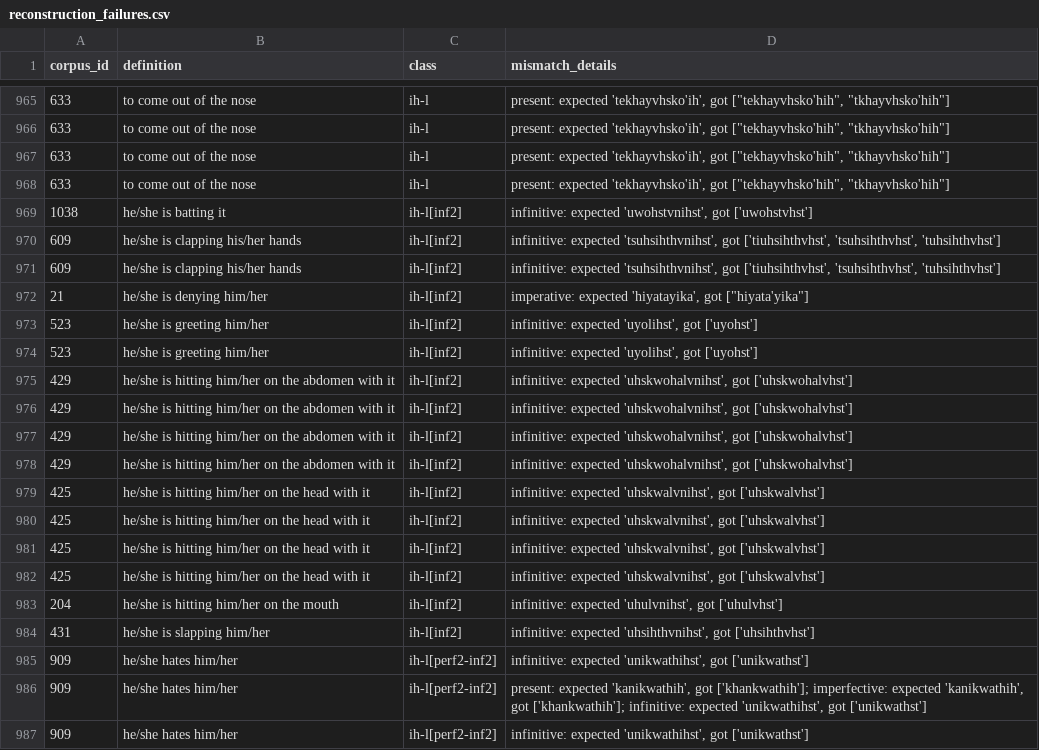
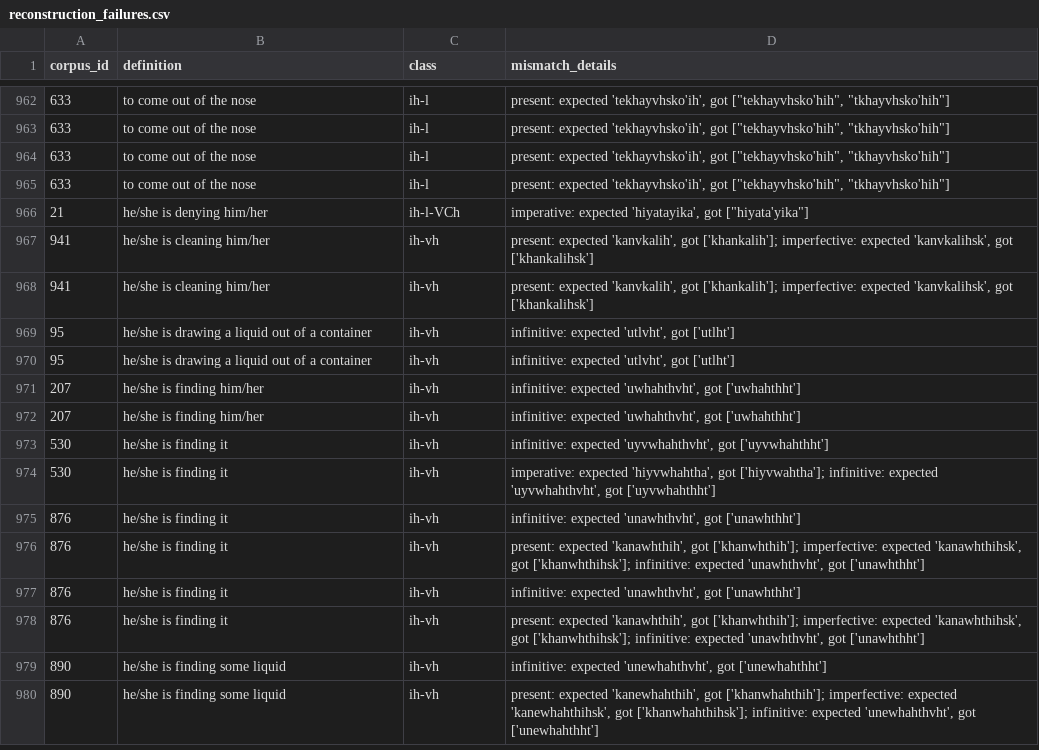
Before and after one commit to CharlieMcVicker/king-recreation, a CSV file: artifacts/reports/reconstruction_failures.csv, drawn as a sheet; only a part is shown, gaps mark what is left out; the shorter side is filled out with more unchanged rows; the diff covers the shown part only.

```diff
--- a/artifacts/reports/reconstruction_failures.csv
+++ b/artifacts/reports/reconstruction_failures.csv
@@ -968,20 +965,2 @@ corpus_id,definition,class,mismatch_details
 633,to come out of the nose,ih-l,"present: expected 'tekhayvhsko'ih', got [""tekhayvhsko'hih"", ""tkhayvhsko'hih""]"
-1038,he/she is batting it,ih-l[inf2],"infinitive: expected 'uwohstvnihst', got ['uwohstvhst']"
-609,he/she is clapping his/her hands,ih-l[inf2],"infinitive: expected 'tsuhsihthvnihst', got ['tiuhsihthvhst', 'tsuhsihthvhst', 'tuhsihthvhst']"
-609,he/she is clapping his/her hands,ih-l[inf2],"infinitive: expected 'tsuhsihthvnihst', got ['tiuhsihthvhst', 'tsuhsihthvhst', 'tuhsihthvhst']"
-21,he/she is denying him/her,ih-l[inf2],"imperative: expected 'hiyatayika', got [""hiyata'yika""]"
-523,he/she is greeting him/her,ih-l[inf2],"infinitive: expected 'uyolihst', got ['uyohst']"
-523,he/she is greeting him/her,ih-l[inf2],"infinitive: expected 'uyolihst', got ['uyohst']"
-429,he/she is hitting him/her on the abdomen with it,ih-l[inf2],"infinitive: expected 'uhskwohalvnihst', got ['uhskwohalvhst']"
-429,he/she is hitting him/her on the abdomen with it,ih-l[inf2],"infinitive: expected 'uhskwohalvnihst', got ['uhskwohalvhst']"
-429,he/she is hitting him/her on the abdomen with it,ih-l[inf2],"infinitive: expected 'uhskwohalvnihst', got ['uhskwohalvhst']"
-429,he/she is hitting him/her on the abdomen with it,ih-l[inf2],"infinitive: expected 'uhskwohalvnihst', got ['uhskwohalvhst']"
-425,he/she is hitting him/her on the head with it,ih-l[inf2],"infinitive: expected 'uhskwalvnihst', got ['uhskwalvhst']"
-425,he/she is hitting him/her on the head with it,ih-l[inf2],"infinitive: expected 'uhskwalvnihst', got ['uhskwalvhst']"
-425,he/she is hitting him/her on the head with it,ih-l[inf2],"infinitive: expected 'uhskwalvnihst', got ['uhskwalvhst']"
-425,he/she is hitting him/her on the head with it,ih-l[inf2],"infinitive: expected 'uhskwalvnihst', got ['uhskwalvhst']"
-204,he/she is hitting him/her on the mouth,ih-l[inf2],"infinitive: expected 'uhulvnihst', got ['uhulvhst']"
-431,he/she is slapping him/her,ih-l[inf2],"infinitive: expected 'uhsihthvnihst', got ['uhsihthvhst']"
-909,he/she hates him/her,ih-l[perf2-inf2],"infinitive: expected 'unikwathihst', got ['unikwathst']"
-909,he/she hates him/her,ih-l[perf2-inf2],"present: expected 'kanikwathih', got ['khankwathih']; imperfective: expected 'kanikwathih', got ['khankwathih']; infinitive: expected 'unikwathihst', got ['unikwathst']"
-909,he/she hates him/her,ih-l[perf2-inf2],"infinitive: expected 'unikwathihst', got ['unikwathst']"
+21,he/she is denying him/her,ih-l-VCh,"imperative: expected 'hiyatayika', got [""hiyata'yika""]"
```
Also changed, not shown: 5 added rows and 17 removed rows elsewhere in this file, artifacts/data/derived_roots.csv, artifacts/reports/reconstruction_report.csv, 36 other files.
